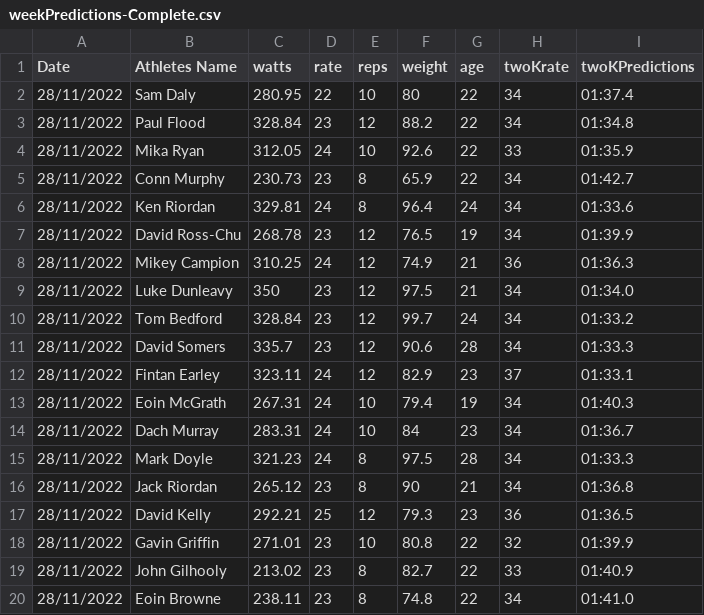
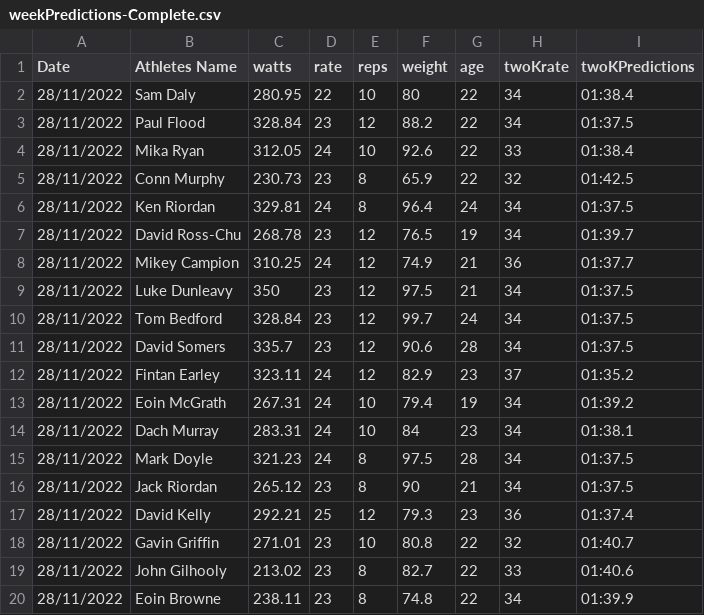
Before and after one commit to JoeRonaldson/Predict-1500, a CSV file: data/weekPredictions-Complete.csv, drawn as a sheet.

```diff
--- a/data/weekPredictions-Complete.csv
+++ b/data/weekPredictions-Complete.csv
@@ -1,20 +1,20 @@
 Date,Athletes Name,watts,rate,reps,weight,age,twoKrate,twoKPredictions
-28/11/2022,Sam Daly,280.95,22,10,80,22,34,01:37.4
-28/11/2022,Paul Flood,328.84,23,12,88.2,22,34,01:34.8
-28/11/2022,Mika Ryan,312.05,24,10,92.6,22,33,01:35.9
-28/11/2022,Conn Murphy,230.73,23,8,65.9,22,34,01:42.7
-28/11/2022,Ken Riordan,329.81,24,8,96.4,24,34,01:33.6
-28/11/2022,David Ross-Chu,268.78,23,12,76.5,19,34,01:39.9
-28/11/2022,Mikey Campion,310.25,24,12,74.9,21,36,01:36.3
-28/11/2022,Luke Dunleavy,350,23,12,97.5,21,34,01:34.0
-28/11/2022,Tom Bedford,328.84,23,12,99.7,24,34,01:33.2
-28/11/2022,David Somers,335.7,23,12,90.6,28,34,01:33.3
-28/11/2022,Fintan Earley,323.11,24,12,82.9,23,37,01:33.1
-28/11/2022,Eoin McGrath,267.31,24,10,79.4,19,34,01:40.3
-28/11/2022,Dach Murray,283.31,24,10,84,23,34,01:36.7
-28/11/2022,Mark Doyle,321.23,24,8,97.5,28,34,01:33.3
-28/11/2022,Jack Riordan,265.12,23,8,90,21,34,01:36.8
-28/11/2022,David Kelly,292.21,25,12,79.3,23,36,01:36.5
-28/11/2022,Gavin Griffin,271.01,23,10,80.8,22,32,01:39.9
-28/11/2022,John Gilhooly,213.02,23,8,82.7,22,33,01:40.9
-28/11/2022,Eoin Browne,238.11,23,8,74.8,22,34,01:41.0
+28/11/2022,Sam Daly,280.95,22,10,80,22,34,01:38.4
+28/11/2022,Paul Flood,328.84,23,12,88.2,22,34,01:37.5
+28/11/2022,Mika Ryan,312.05,24,10,92.6,22,33,01:38.4
+28/11/2022,Conn Murphy,230.73,23,8,65.9,22,32,01:42.5
+28/11/2022,Ken Riordan,329.81,24,8,96.4,24,34,01:37.5
+28/11/2022,David Ross-Chu,268.78,23,12,76.5,19,34,01:39.7
+28/11/2022,Mikey Campion,310.25,24,12,74.9,21,36,01:37.7
+28/11/2022,Luke Dunleavy,350,23,12,97.5,21,34,01:37.5
+28/11/2022,Tom Bedford,328.84,23,12,99.7,24,34,01:37.5
+28/11/2022,David Somers,335.7,23,12,90.6,28,34,01:37.5
+28/11/2022,Fintan Earley,323.11,24,12,82.9,23,37,01:35.2
+28/11/2022,Eoin McGrath,267.31,24,10,79.4,19,34,01:39.2
+28/11/2022,Dach Murray,283.31,24,10,84,23,34,01:38.1
+28/11/2022,Mark Doyle,321.23,24,8,97.5,28,34,01:37.5
+28/11/2022,Jack Riordan,265.12,23,8,90,21,34,01:37.5
+28/11/2022,David Kelly,292.21,25,12,79.3,23,36,01:37.4
+28/11/2022,Gavin Griffin,271.01,23,10,80.8,22,32,01:40.7
+28/11/2022,John Gilhooly,213.02,23,8,82.7,22,33,01:40.6
+28/11/2022,Eoin Browne,238.11,23,8,74.8,22,34,01:39.9
```
Also changed, not shown: data/newTest.csv, data/newTrain.csv, 4 other files.
